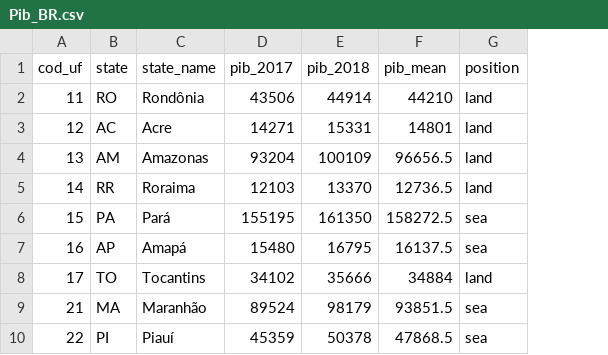
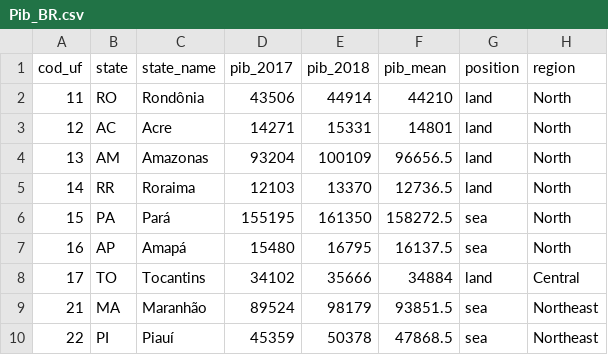
Before and after one commit to Sinbiose-Reefs/food_security, a CSV file: POF_state/Pib_BR.csv, drawn as a sheet; only a part is shown; the diff names each change by its address in the sheet, - before the commit and + after, or states it on an @@ line.

Commit message:
modified data and scripts

```diff
--- a/POF_state/Pib_BR.csv
+++ b/POF_state/Pib_BR.csv
+column H (region), rows 2-10: North | North | North | North | North | North | Central | Northeast | Northeast
```
Also changed, not shown: 4 other files.
